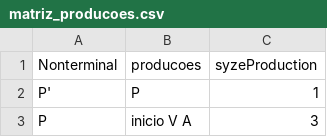
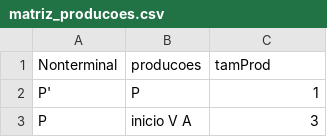
Before and after one commit to amandaabp/lexico, a CSV file: matriz_producoes.csv, drawn as a sheet; only a part is shown; the diff names each change by its address in the sheet, - before the commit and + after, or states it on an @@ line.

```diff
--- a/matriz_producoes.csv
+++ b/matriz_producoes.csv
-C1: syzeProduction
+C1: tamProd
```
Also changed, not shown: tabela_sintatica.csv, 4 other files.
